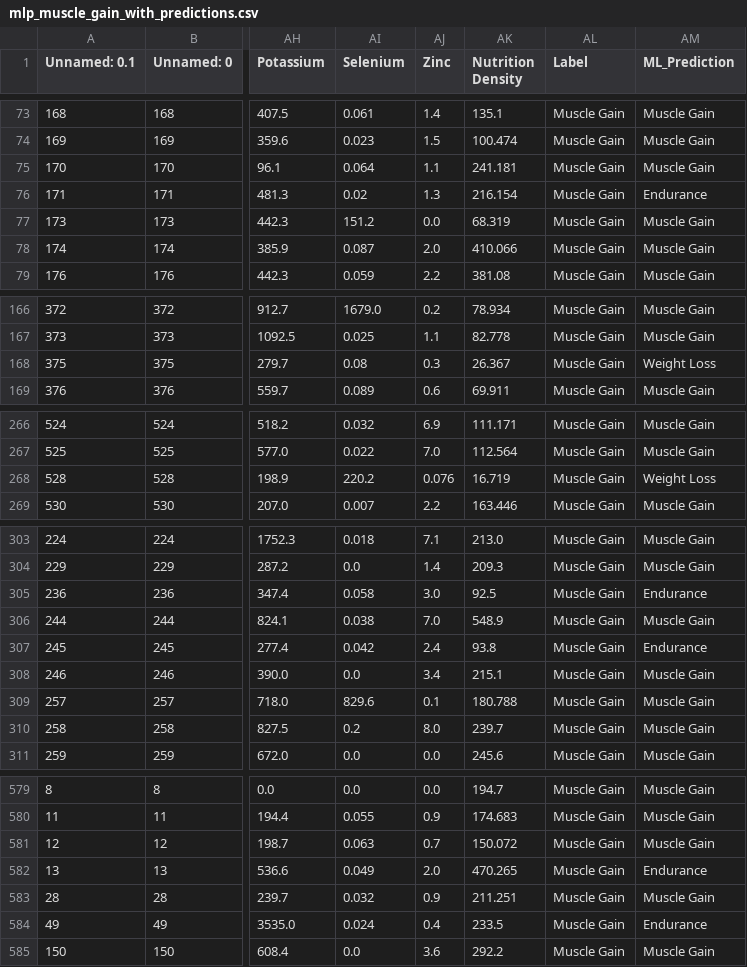
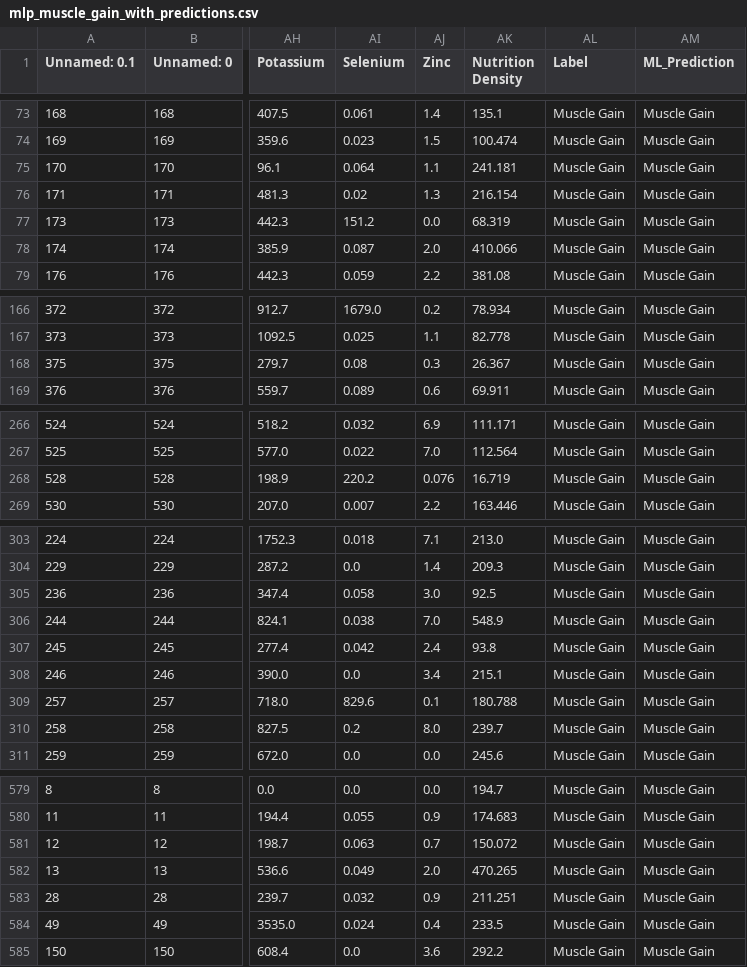
Before and after one commit to quielq/foodclassifier, a CSV file: Test Output Files/mlp_muscle_gain_with_predictions.csv, drawn as a sheet; only a part is shown, gaps mark what is left out; the diff covers the shown part only; the diff names each change by its address in the sheet, - before the commit and + after, or states it on an @@ line.

Commit message:
Improved MLP, added confusion matrix output for adaboost and mlp, standardized file path for PROJECT_DATA

```diff
--- a/Test Output Files/mlp_muscle_gain_with_predictions.csv
+++ b/Test Output Files/mlp_muscle_gain_with_predictions.csv
-AM76 (ML_Prediction): Endurance
+AM76 (ML_Prediction): Muscle Gain
-AM168 (ML_Prediction): Weight Loss
+AM168 (ML_Prediction): Muscle Gain
-AM268 (ML_Prediction): Weight Loss
+AM268 (ML_Prediction): Muscle Gain
-AM305 (ML_Prediction): Endurance
+AM305 (ML_Prediction): Muscle Gain
-AM307 (ML_Prediction): Endurance
+AM307 (ML_Prediction): Muscle Gain
-AM582 (ML_Prediction): Endurance
+AM582 (ML_Prediction): Muscle Gain
-AM584 (ML_Prediction): Endurance
+AM584 (ML_Prediction): Muscle Gain
```
Also changed, not shown: 5 edited cells elsewhere in this file, Test Output Files/mlp_unlabeled_with_predictions.csv, 4 other files.
